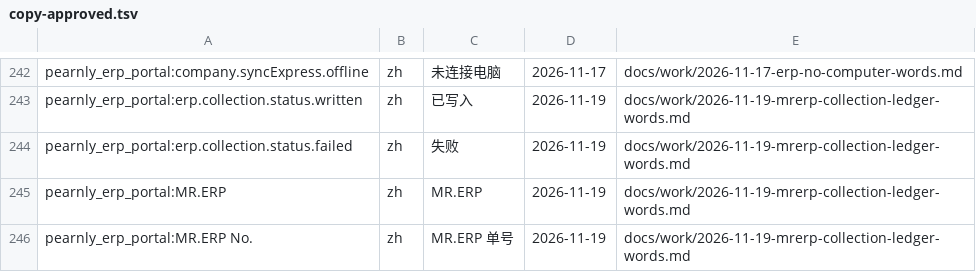
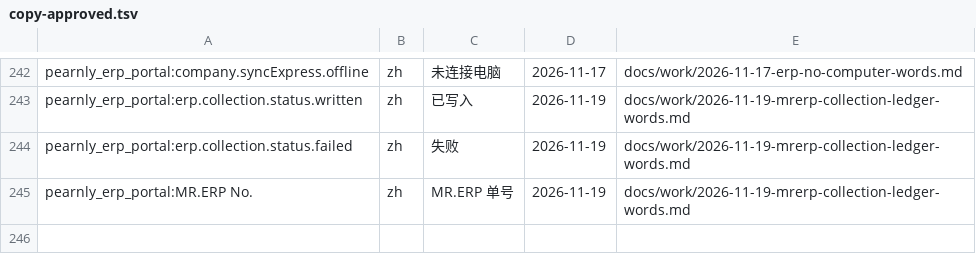
Before and after one commit to skin306152-star/pearnly, a TSV file: scripts/i18n/copy-approved.tsv, drawn as a sheet; only a part is shown, gaps mark what is left out; the diff names each change by its address in the sheet, - before the commit and + after, or states it on an @@ line.

Commit message:
chore: the MR.ERP entry is already registered as approved by the 11-16 MR.ERP page fixes, so the collection record keeps one registration

```diff
--- a/scripts/i18n/copy-approved.tsv
+++ b/scripts/i18n/copy-approved.tsv
-row 245: pearnly_erp_portal:MR.ERP | zh | MR.ERP | 2026-11-19 | docs/work/2026-11-19-mrerp-collection-ledger-words.md
```
Also changed, not shown: 1 other file.
